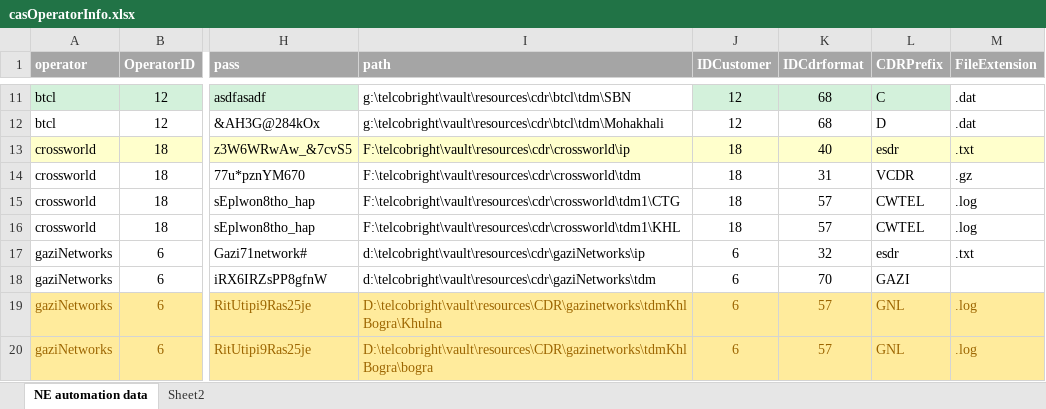
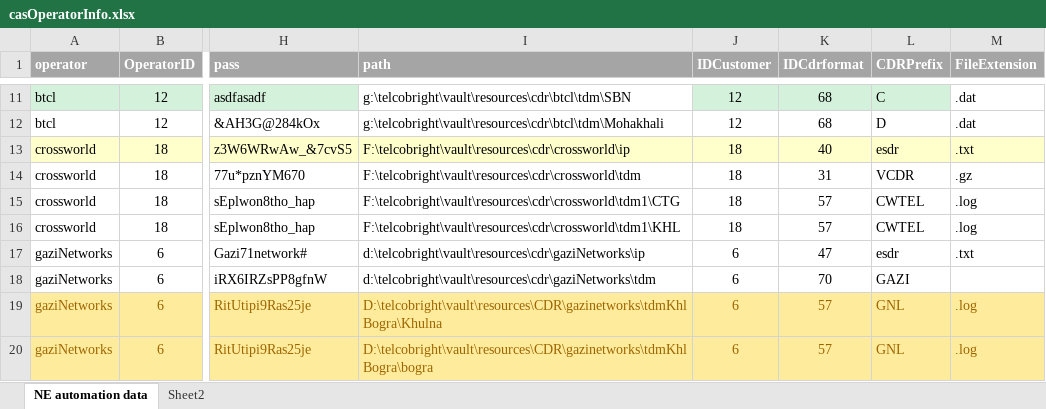
Before and after one commit to pialmmh/telcobright-billing, an Excel workbook: TelcobrightVS13/Projects/UtilInstallConfig/config/cas/_helper/casOperatorInfo.xlsx, sheet NE automation data, drawn as a sheet; only a part is shown, gaps mark what is left out; values as stored, in another font and other column widths than the file's, no borders; the diff names each change by its address in the sheet, - before the commit and + after, or states it on an @@ line.

Commit message:
gaziCatNewDecoder47

```diff
--- a/TelcobrightVS13/Projects/UtilInstallConfig/config/cas/_helper/casOperatorInfo.xlsx (sheet NE automation data)
+++ b/TelcobrightVS13/Projects/UtilInstallConfig/config/cas/_helper/casOperatorInfo.xlsx (sheet NE automation data)
-K17 (IDCdrformat): 32
+K17 (IDCdrformat): 47
```
Also changed, not shown: 2 other files.
